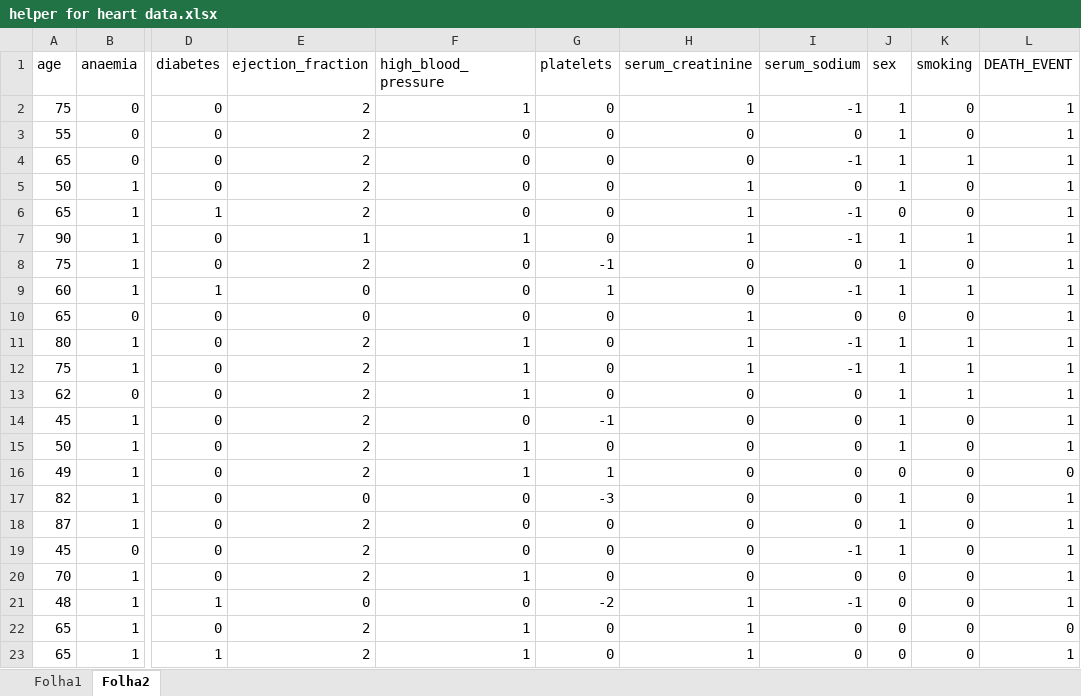
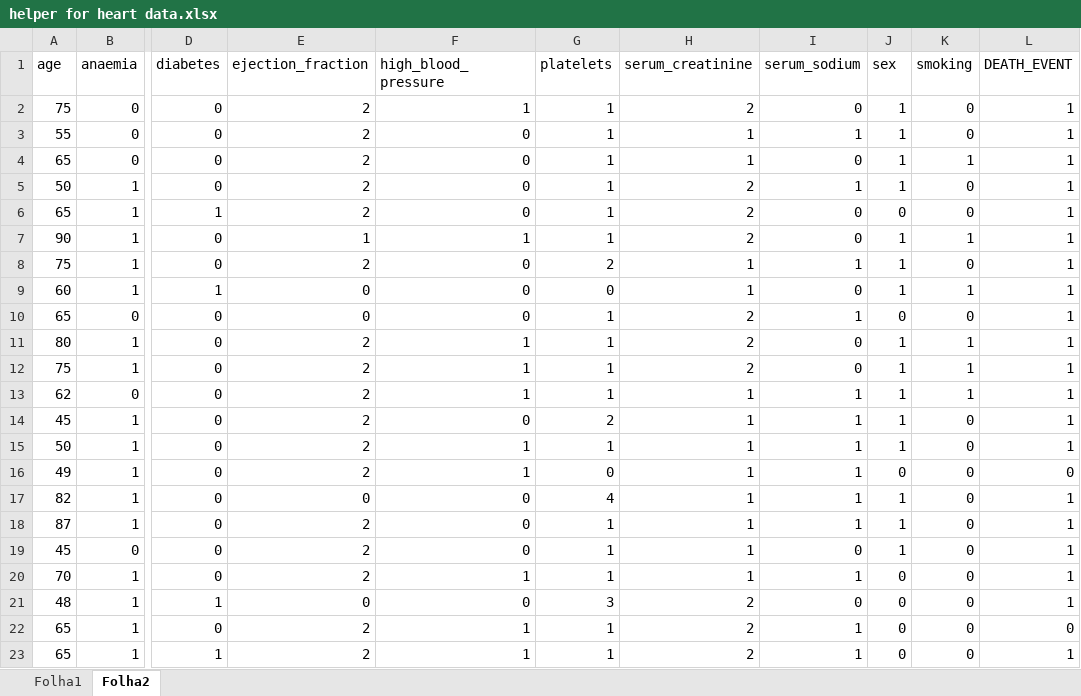
Before and after one commit to joaofbravo/CD_G20, an Excel workbook: helper for heart data.xlsx, sheet Folha2, drawn as a sheet; only a part is shown, gaps mark what is left out; values as stored, in another font and other column widths than the file's, no borders; the diff covers the shown part only; the diff names each change by its address in the sheet, - before the commit and + after, or states it on an @@ line.

```diff
--- a/helper for heart data.xlsx (sheet Folha2)
+++ b/helper for heart data.xlsx (sheet Folha2)
-G2:G7 (platelets): 0
+G2:G7 (platelets): 1
-H2 (serum_creatinine): 1
+H2 (serum_creatinine): 2
-I2 (serum_sodium): -1
+I2 (serum_sodium): 0
-H3:H4 (serum_creatinine): 0
+H3:H4 (serum_creatinine): 1
-I3 (serum_sodium): 0
+I3 (serum_sodium): 1
-I4 (serum_sodium): -1
+I4 (serum_sodium): 0
-H5:H7 (serum_creatinine): 1
+H5:H7 (serum_creatinine): 2
-I5 (serum_sodium): 0
+I5 (serum_sodium): 1
-I6:I7 (serum_sodium): -1
+I6:I7 (serum_sodium): 0
-G8 (platelets): -1
+G8 (platelets): 2
-H8:H9 (serum_creatinine): 0
+H8:H9 (serum_creatinine): 1
-I8 (serum_sodium): 0
+I8 (serum_sodium): 1
-G9 (platelets): 1
+G9 (platelets): 0
-I9 (serum_sodium): -1
+I9 (serum_sodium): 0
-G10:G13 (platelets): 0
+G10:G13 (platelets): 1
-H10:H12 (serum_creatinine): 1
+H10:H12 (serum_creatinine): 2
-I10 (serum_sodium): 0
+I10 (serum_sodium): 1
-I11:I12 (serum_sodium): -1
+I11:I12 (serum_sodium): 0
-H13:H20 (serum_creatinine): 0
+H13:H20 (serum_creatinine): 1
-I13:I18 (serum_sodium): 0
+I13:I18 (serum_sodium): 1
-G14 (platelets): -1
+G14 (platelets): 2
-G15 (platelets): 0
+G15 (platelets): 1
-G16 (platelets): 1
+G16 (platelets): 0
-G17 (platelets): -3
+G17 (platelets): 4
-G18:G20 (platelets): 0
+G18:G20 (platelets): 1
-I19 (serum_sodium): -1
+I19 (serum_sodium): 0
-I20 (serum_sodium): 0
+I20 (serum_sodium): 1
-G21 (platelets): -2
+G21 (platelets): 3
-H21:H23 (serum_creatinine): 1
+H21:H23 (serum_creatinine): 2
-I21 (serum_sodium): -1
+I21 (serum_sodium): 0
-G22:G23 (platelets): 0
+G22:G23 (platelets): 1
-I22:I23 (serum_sodium): 0
+I22:I23 (serum_sodium): 1
```
Also changed, not shown: 831 edited cells elsewhere in this sheet, sheet Folha1, 28 other files.
